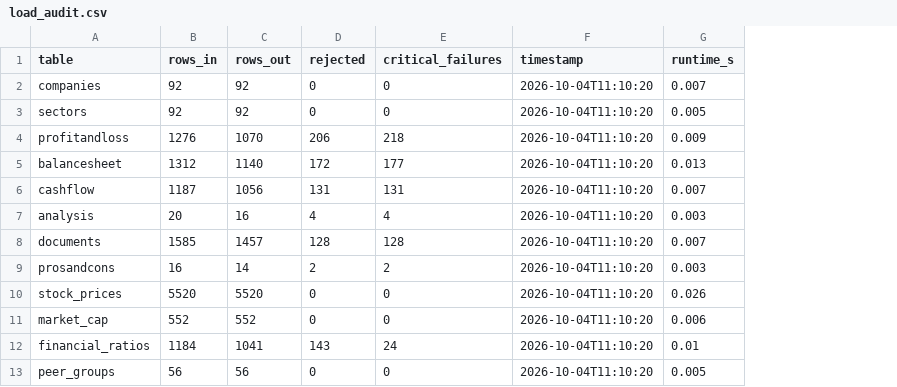
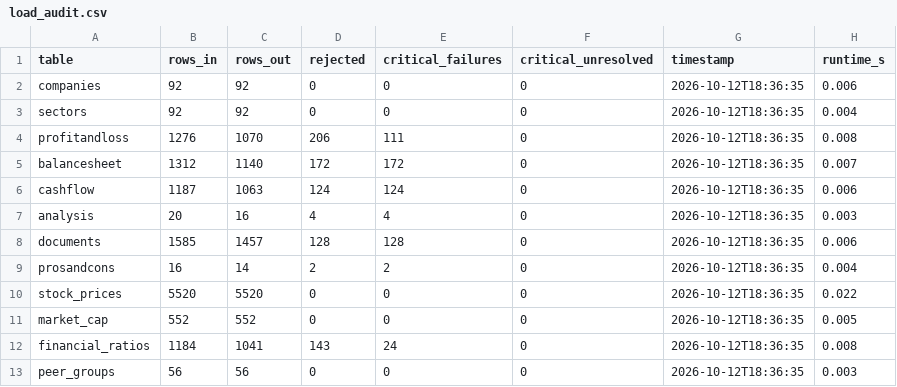
Before and after one commit to Tanay184/Bluestock_N100, a CSV file: output/load_audit.csv, drawn as a sheet; addresses are those after the commit; the diff names each change by its address in the sheet, - before the commit and + after, or states it on an @@ line.

```diff
--- a/output/load_audit.csv
+++ b/output/load_audit.csv
+column F (critical_unresolved), rows 2-13: all 0
-G2:G13 (timestamp): 2026-10-04T11:10:20
+G2:G13 (timestamp): 2026-10-12T18:36:35
-H2 (runtime_s): 0.007
+H2 (runtime_s): 0.006
-H3 (runtime_s): 0.005
+H3 (runtime_s): 0.004
-E4 (critical_failures): 218
+E4 (critical_failures): 111
-H4 (runtime_s): 0.009
+H4 (runtime_s): 0.008
-E5 (critical_failures): 177
+E5 (critical_failures): 172
-H5 (runtime_s): 0.013
+H5 (runtime_s): 0.007
-C6 (rows_out): 1056
+C6 (rows_out): 1063
-D6 (rejected): 131
+D6 (rejected): 124
-E6 (critical_failures): 131
+E6 (critical_failures): 124
-H6 (runtime_s): 0.007
+H6 (runtime_s): 0.006
-H8 (runtime_s): 0.007
+H8 (runtime_s): 0.006
-H9 (runtime_s): 0.003
+H9 (runtime_s): 0.004
-H10 (runtime_s): 0.026
+H10 (runtime_s): 0.022
-H11 (runtime_s): 0.006
+H11 (runtime_s): 0.005
-H12 (runtime_s): 0.01
+H12 (runtime_s): 0.008
-H13 (runtime_s): 0.005
+H13 (runtime_s): 0.003
```
Also changed, not shown: output/validation_failures.csv, 11 other files.
